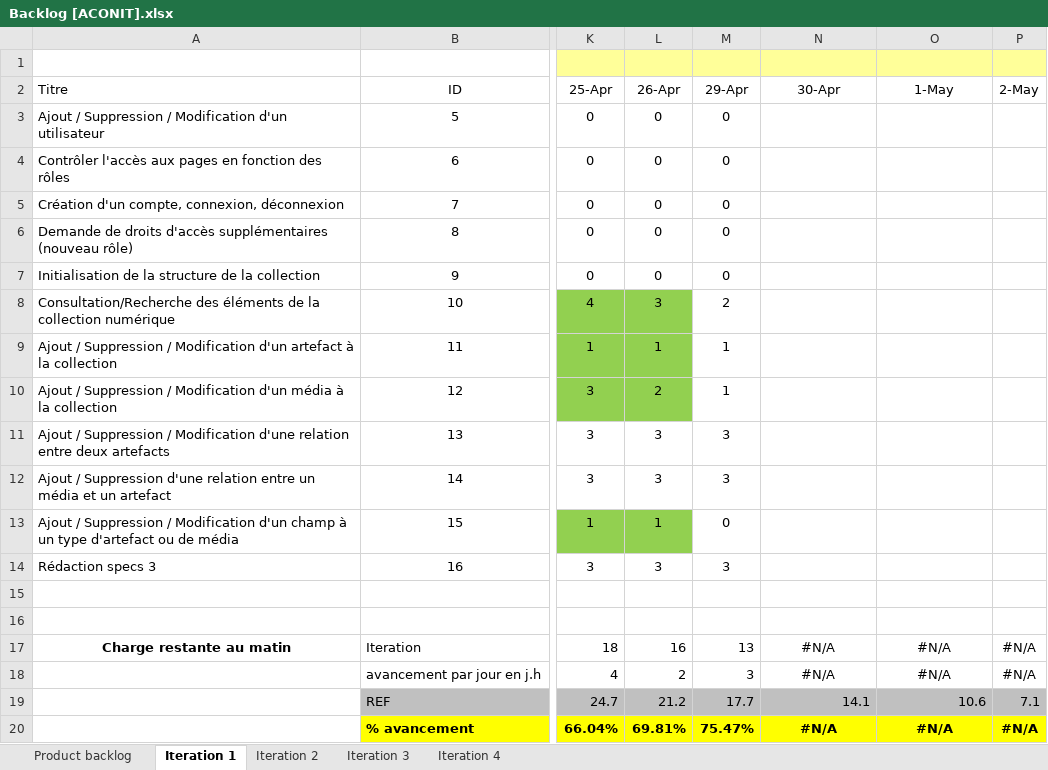
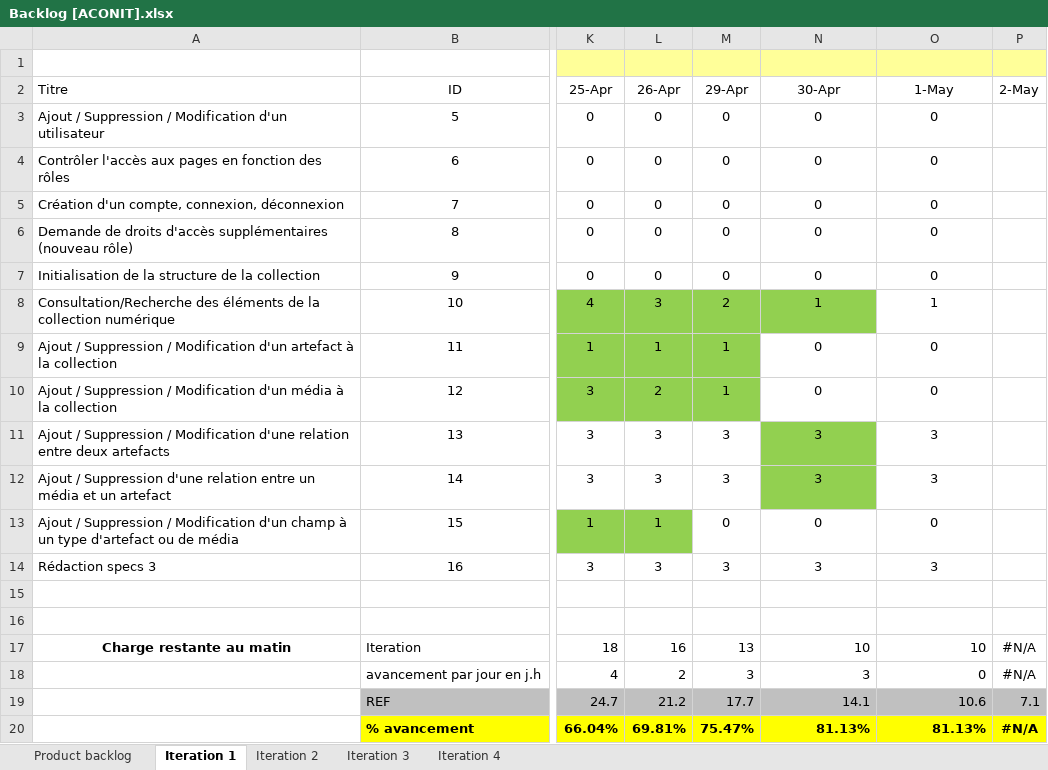
Before and after one commit to Flo5k5/Cervin, an Excel workbook: doc/Backlog [ACONIT].xlsx, sheet Iteration 1, drawn as a sheet; only a part is shown, gaps mark what is left out; values as stored, in another font and other column widths than the file's, no borders; charts and pictures and conditional formats not drawn; the diff names each change by its address in the sheet, - before the commit and + after, or states it on an @@ line.

```diff
--- a/doc/Backlog [ACONIT].xlsx (sheet Iteration 1)
+++ b/doc/Backlog [ACONIT].xlsx (sheet Iteration 1)
-N3:N7 (30-Apr): (empty)
+N3:N7 (30-Apr): 0
-O3:O7 (1-May): (empty)
+O3:O7 (1-May): 0
-M8:N8 fill: none
+M8:N8 fill: #92D050
-N8 (30-Apr): (empty)
+N8 (30-Apr): 1
-O8 (1-May): (empty)
+O8 (1-May): 1
-M9:M10 fill: none
+M9:M10 fill: #92D050
-N9:N10 (30-Apr): (empty)
+N9:N10 (30-Apr): 0
-O9:O10 (1-May): (empty)
+O9:O10 (1-May): 0
-N11:N12 (30-Apr): (empty)
+N11:N12 (30-Apr): 3
-N11:N12 fill: none
+N11:N12 fill: #92D050
-O11:O12 (1-May): (empty)
+O11:O12 (1-May): 3
-N13 (30-Apr): (empty)
+N13 (30-Apr): 0
-O13 (1-May): (empty)
+O13 (1-May): 0
-N14 (30-Apr): (empty)
+N14 (30-Apr): 3
-O14 (1-May): (empty)
+O14 (1-May): 3
-N17 (30-Apr): #N/A
+N17 (30-Apr): 10
-N17:O18 alignment: center
+N17:O18 alignment: right
-O17 (1-May): #N/A
+O17 (1-May): 10
-N18 (30-Apr): #N/A
+N18 (30-Apr): 3
-O18 (1-May): #N/A
+O18 (1-May): 0
-N20 (30-Apr): #N/A
+N20 (30-Apr): 81.13%
-N20:O20 alignment: center
+N20:O20 alignment: right
-O20 (1-May): #N/A
+O20 (1-May): 81.13%
```
Also changed, not shown: charts or pictures, 11 other files.
